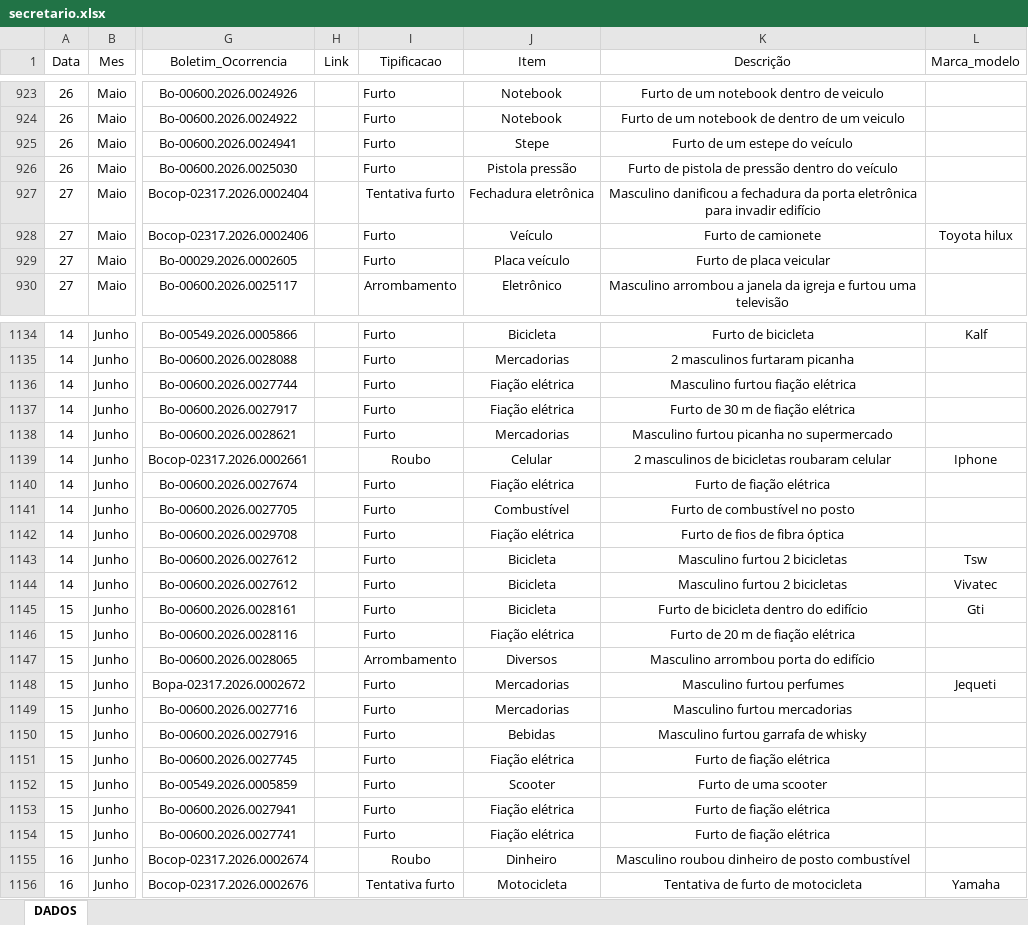
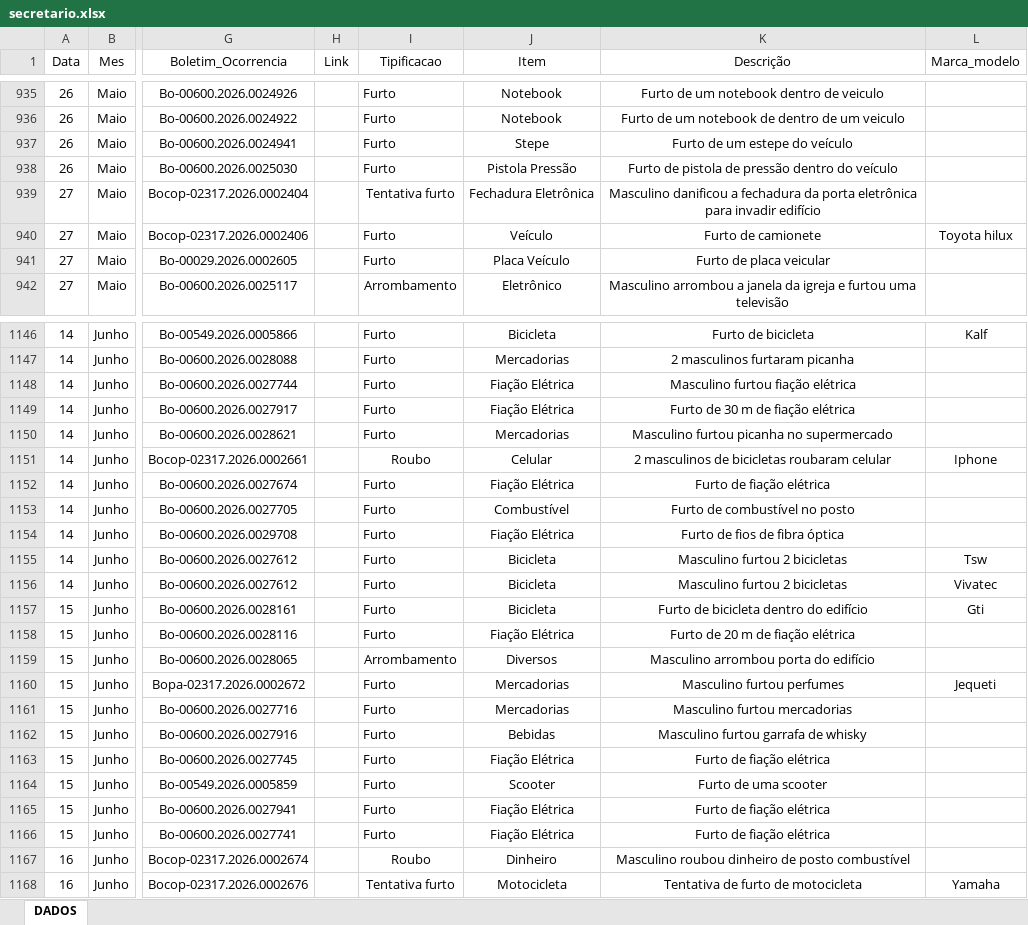
Before and after one commit to ronaldorocco/dashboard, an Excel workbook: secretario.xlsx, sheet DADOS, drawn as a sheet; only a part is shown, gaps mark what is left out; values as stored, in another font and other column widths than the file's, no borders; charts and pictures not drawn; addresses are those after the commit; the diff covers the shown part only; the diff names each change by its address in the sheet, - before the commit and + after, or states it on an @@ line.

```diff
--- a/secretario.xlsx (sheet DADOS)
+++ b/secretario.xlsx (sheet DADOS)
-J938 (Item): Pistola pressão
+J938 (Item): Pistola Pressão
-J939 (Item): Fechadura eletrônica
+J939 (Item): Fechadura Eletrônica
-J941 (Item): Placa veículo
+J941 (Item): Placa Veículo
-J1148:J1149 (Item): Fiação elétrica
+J1148:J1149 (Item): Fiação Elétrica
-J1152 (Item): Fiação elétrica
+J1152 (Item): Fiação Elétrica
-J1154 (Item): Fiação elétrica
+J1154 (Item): Fiação Elétrica
-J1158 (Item): Fiação elétrica
+J1158 (Item): Fiação Elétrica
-J1163 (Item): Fiação elétrica
+J1163 (Item): Fiação Elétrica
-J1165:J1166 (Item): Fiação elétrica
+J1165:J1166 (Item): Fiação Elétrica
```
Also changed, not shown: 20 added rows, 123 edited cells and cell formats elsewhere in this sheet, 2 other files.
